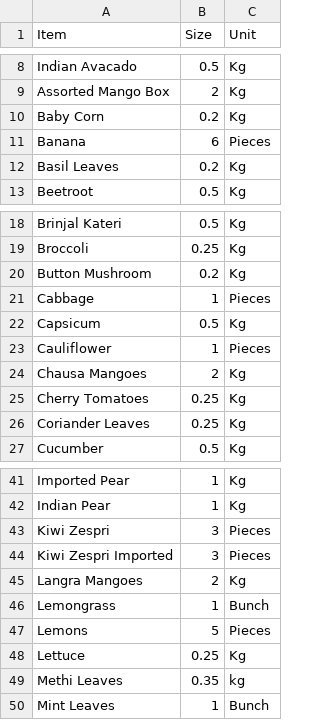
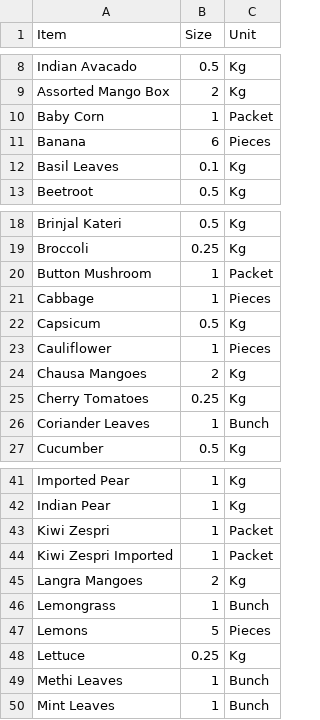
Before and after one commit to ads1419/zoho-bhor-farms, a CSV file: database/Packing Size.csv, drawn as a sheet; only a part is shown, gaps mark what is left out.

Commit message:
Minor changes in packing size & customerwise

```diff
--- a/database/Packing Size.csv
+++ b/database/Packing Size.csv
@@ -9,5 +9,5 @@ Indian Avacado,0.5,Kg
 Assorted Mango Box,2,Kg
-Baby Corn,0.2,Kg
+Baby Corn,1,Packet
 Banana,6,Pieces
-Basil Leaves,0.2,Kg
+Basil Leaves,0.1,Kg
 Beetroot,0.5,Kg
@@ -19,3 +19,3 @@ Brinjal Kateri,0.5,Kg
 Broccoli,0.25,Kg
-Button Mushroom,0.2,Kg
+Button Mushroom,1,Packet
 Cabbage,1,Pieces
@@ -25,3 +25,3 @@ Chausa Mangoes,2,Kg
 Cherry Tomatoes,0.25,Kg
-Coriander Leaves,0.25,Kg
+Coriander Leaves,1,Bunch
 Cucumber,0.5,Kg
@@ -42,4 +42,4 @@ Imported Pear,1,Kg
 Indian Pear,1,Kg
-Kiwi Zespri,3,Pieces
-Kiwi Zespri Imported,3,Pieces
+Kiwi Zespri,1,Packet
+Kiwi Zespri Imported,1,Packet
 Langra Mangoes,2,Kg
@@ -48,3 +48,3 @@ Lemons,5,Pieces
 Lettuce,0.25,Kg
-Methi Leaves,0.35,kg
+Methi Leaves,1,Bunch
 Mint Leaves,1,Bunch
```
Also changed, not shown: 1 other file.
